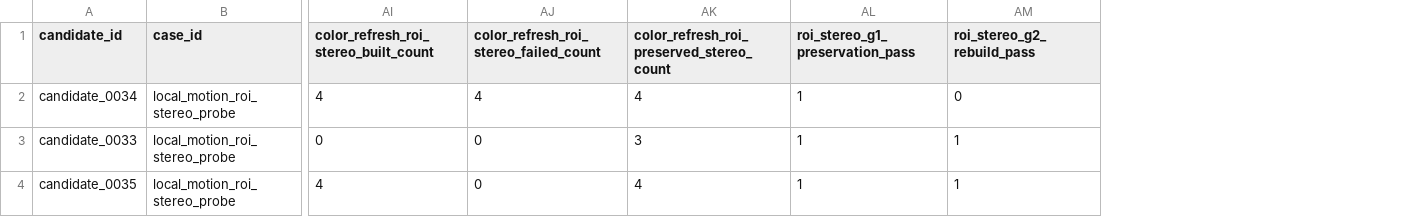
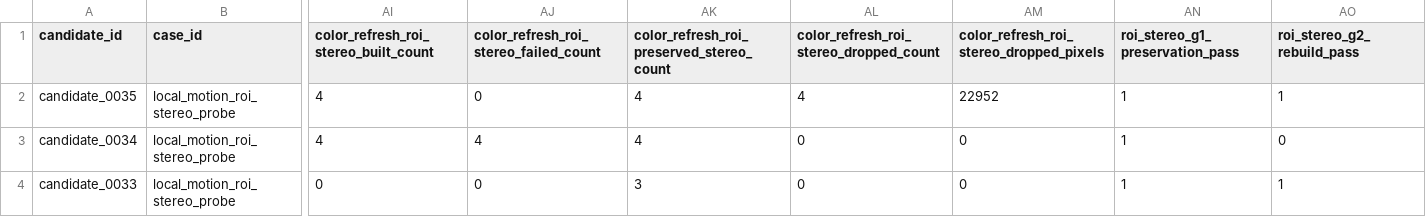
Before and after one commit to chunhaizh-cyber/D455, a CSV file: leaderboards/replay_local_motion_roi_stereo_probe_001/leaderboard.csv, drawn as a sheet; only a part is shown, gaps mark what is left out; removed rows and columns are numbered as before the commit, all else as after; rows hold the shown columns only; the diff names each change by its address in the sheet, - before the commit and + after, or states it on an @@ line.

```diff
--- a/leaderboards/replay_local_motion_roi_stereo_probe_001/leaderboard.csv
+++ b/leaderboards/replay_local_motion_roi_stereo_probe_001/leaderboard.csv
+column AL, row 1: color_refresh_roi_stereo_dropped_count; rows 3-4: 0 | 0
+column AM, row 1: color_refresh_roi_stereo_dropped_pixels; rows 3-4: 0 | 0
+row 2: candidate_0035 | local_motion_roi_stereo_probe | 4 | 0 | 4 | 4 | 22952 | 1 | 1
-row 4: candidate_0035 | local_motion_roi_stereo_probe | 4 | 0 | 4 | 1 | 1
```
Also changed, not shown: leaderboards/replay_motion_slow_pan_001/leaderboard.csv, leaderboards/replay_small_matrix_static_001/leaderboard.csv, 20 other files.
